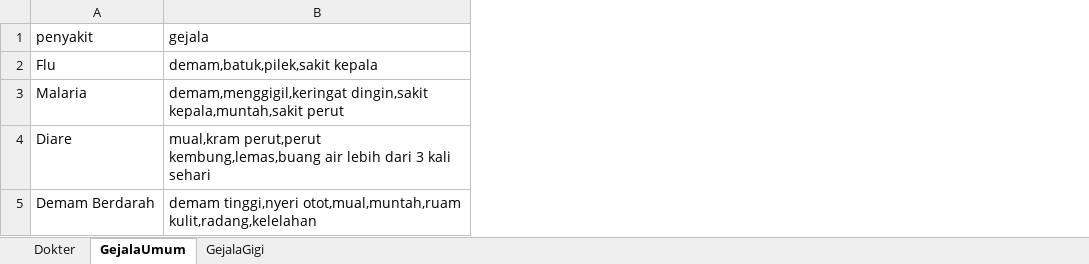
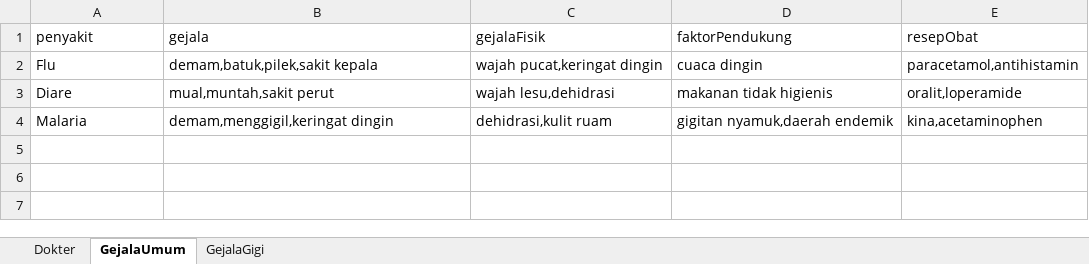
Before and after one commit to fauzanakbarwijaya/DiagnosaPenyakit, an Excel workbook: medical_data/dataRumahSakit98.xlsx, sheet GejalaUmum, drawn as a sheet; values as stored, in another font and other column widths than the file's, no borders; removed rows and columns are numbered as before the commit, all else as after; the diff names each change by its address in the sheet, - before the commit and + after, or states it on an @@ line.

Commit message:
adding field gejalaFisik,faktorPendukung,resepObat in excel

```diff
--- a/medical_data/dataRumahSakit98.xlsx (sheet GejalaUmum)
+++ b/medical_data/dataRumahSakit98.xlsx (sheet GejalaUmum)
+column C (gejalaFisik), row 2: wajah pucat,keringat dingin; row 4: dehidrasi,kulit ruam
+column D (faktorPendukung), row 2: cuaca dingin; row 4: gigitan nyamuk,daerah endemik
+column E (resepObat), row 2: paracetamol,antihistamin; row 4: kina,acetaminophen
+row 3: Diare | mual,muntah,sakit perut | wajah lesu,dehidrasi | makanan tidak higienis | oralit,loperamide
-B4 (gejala): demam,menggigil,keringat dingin,sakit kepala,muntah,sakit perut
+B4 (gejala): demam,menggigil,keringat dingin
-row 4: Diare | mual,kram perut,perut kembung,lemas,buang air lebih dari 3 kali sehari
-row 5: Demam Berdarah | demam tinggi,nyeri otot,mual,muntah,ruam kulit,radang,kelelahan
```
Also changed, not shown: 3 other files.
